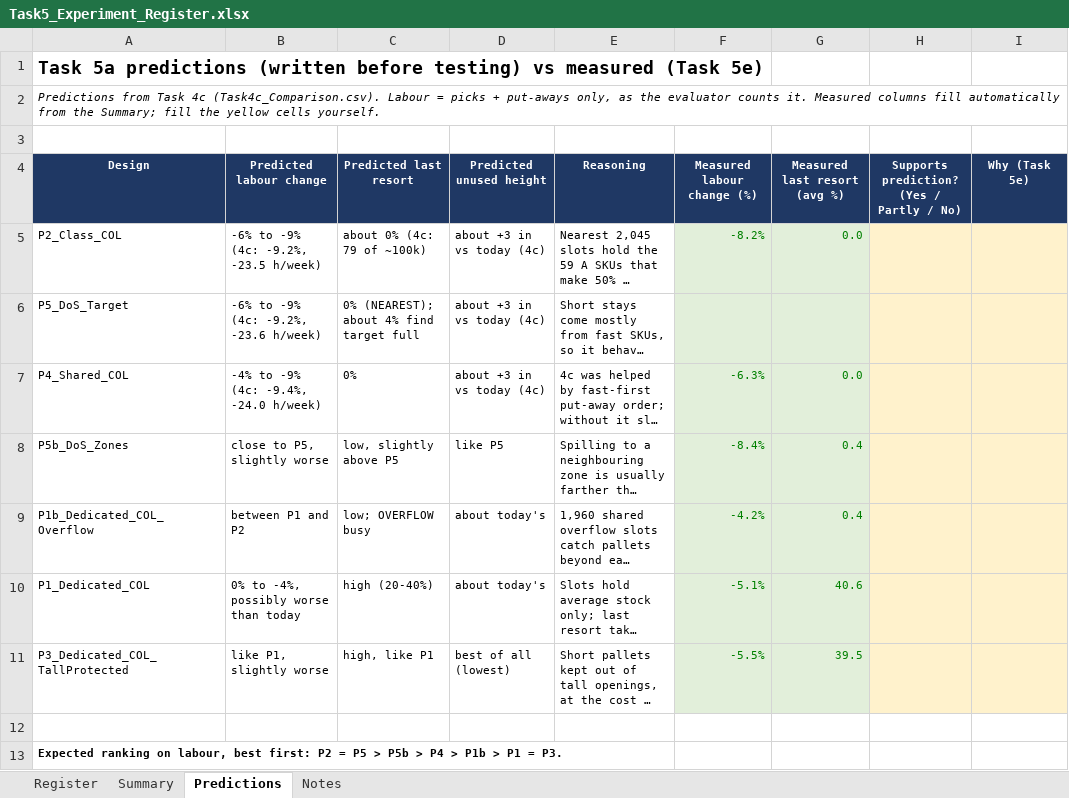
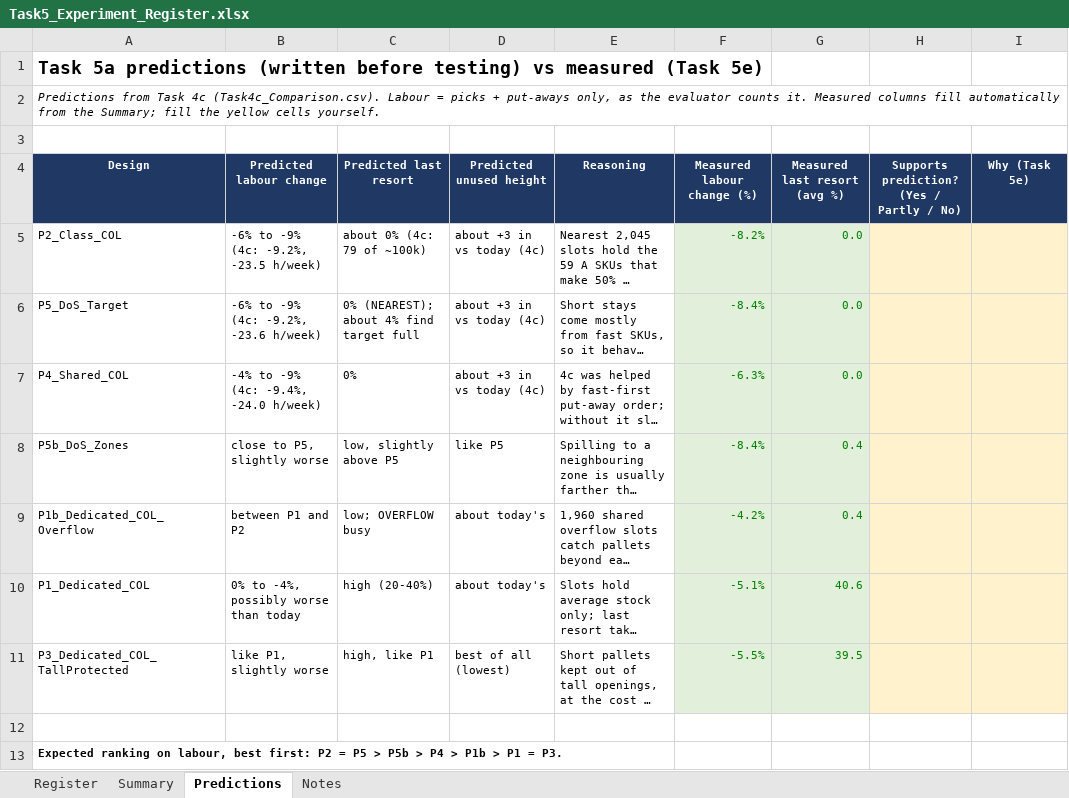
Before and after one commit to jackson-berbette/6335-CW3, an Excel workbook: Output/Task5/Task5_Experiment_Register.xlsx, sheet Predictions, drawn as a sheet; long unchanged cells end in …; values as stored, in another font and other column widths than the file's, no borders; the diff names each change by its address in the sheet, - before the commit and + after, or states it on an @@ line.

```diff
--- a/Output/Task5/Task5_Experiment_Register.xlsx (sheet Predictions)
+++ b/Output/Task5/Task5_Experiment_Register.xlsx (sheet Predictions)
-F6 (Measured labour change (%)): (empty)
+F6 (Measured labour change (%)): -8.4%
-G6 (Measured last resort (avg %)): (empty)
+G6 (Measured last resort (avg %)): 0.0
```
Also changed, not shown: sheet Register, sheet Summary, 13 other files.
